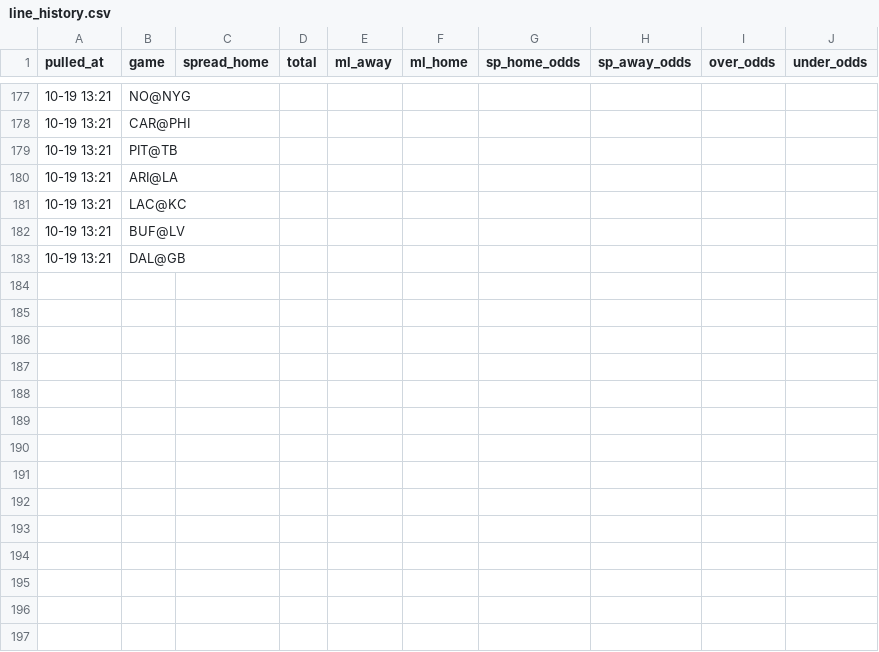
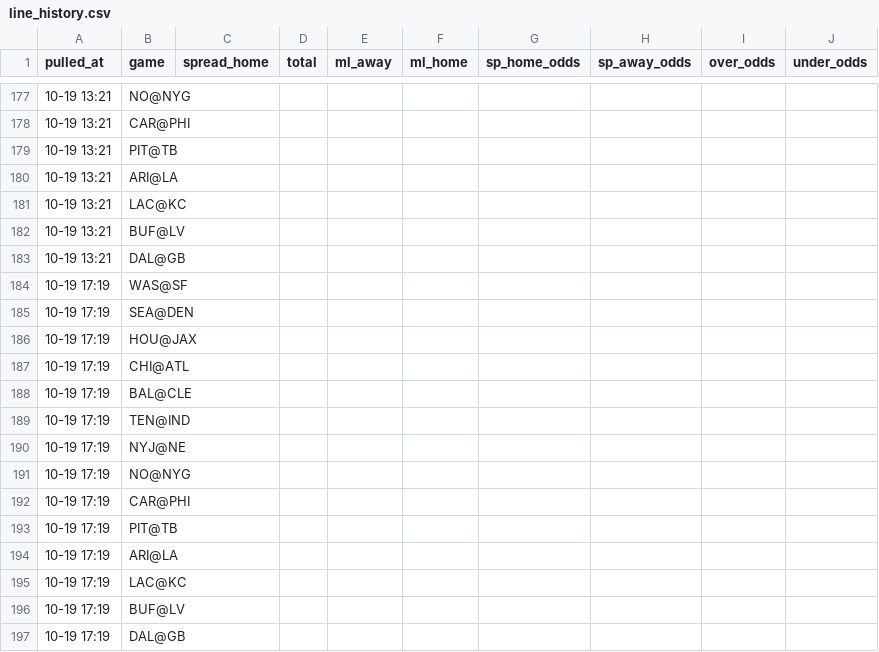
Before and after one commit to hyongdopaulyoon-sketch/hyongdopaulyoon-sketch-nfl-weekly, a CSV file: data/2026-w06/line_history.csv, drawn as a sheet; only a part is shown, gaps mark what is left out; the diff names each change by its address in the sheet, - before the commit and + after, or states it on an @@ line.

```diff
--- a/data/2026-w06/line_history.csv
+++ b/data/2026-w06/line_history.csv
+row 184: 10-19 17:19 | WAS@SF
+row 185: 10-19 17:19 | SEA@DEN
+row 186: 10-19 17:19 | HOU@JAX
+row 187: 10-19 17:19 | CHI@ATL
+row 188: 10-19 17:19 | BAL@CLE
+row 189: 10-19 17:19 | TEN@IND
+row 190: 10-19 17:19 | NYJ@NE
+row 191: 10-19 17:19 | NO@NYG
+row 192: 10-19 17:19 | CAR@PHI
+row 193: 10-19 17:19 | PIT@TB
+row 194: 10-19 17:19 | ARI@LA
+row 195: 10-19 17:19 | LAC@KC
+row 196: 10-19 17:19 | BUF@LV
+row 197: 10-19 17:19 | DAL@GB
```
Also changed, not shown: data/2026-w06/games.csv, data/2026-w06/inactives.csv, 21 other files.
